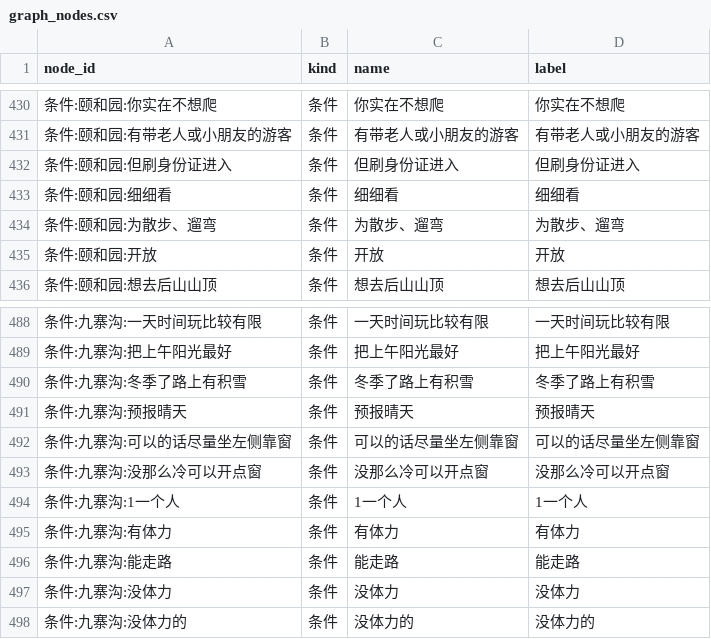
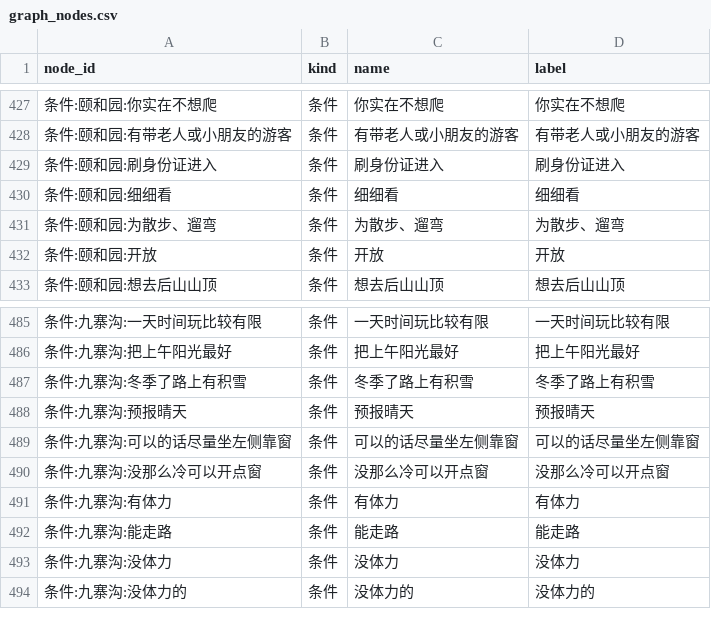
Before and after one commit to Breeze1733/Data-Mining-Course-Lab, a CSV file: task6/output/graph_nodes.csv, drawn as a sheet; only a part is shown, gaps mark what is left out; removed rows and columns are numbered as before the commit, all else as after; the diff covers the shown part only; the diff names each change by its address in the sheet, - before the commit and + after, or states it on an @@ line.

```diff
--- a/task6/output/graph_nodes.csv
+++ b/task6/output/graph_nodes.csv
-A429 (node_id): 条件:颐和园:但刷身份证进入
+A429 (node_id): 条件:颐和园:刷身份证进入
-C429 (name): 但刷身份证进入
+C429 (name): 刷身份证进入
-D429 (label): 但刷身份证进入
+D429 (label): 刷身份证进入
-row 494: 条件:九寨沟:1一个人 | 条件 | 1一个人 | 1一个人
```
Also changed, not shown: 2 added rows, 5 removed rows and 3 edited cells elsewhere in this file, task6/output/graph_edges.csv, 9 other files.
